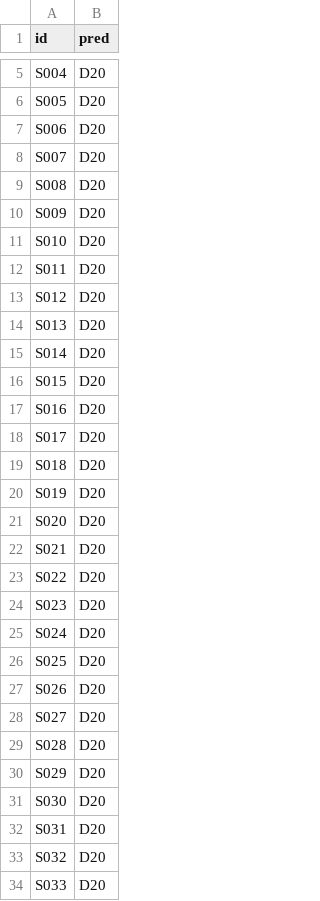
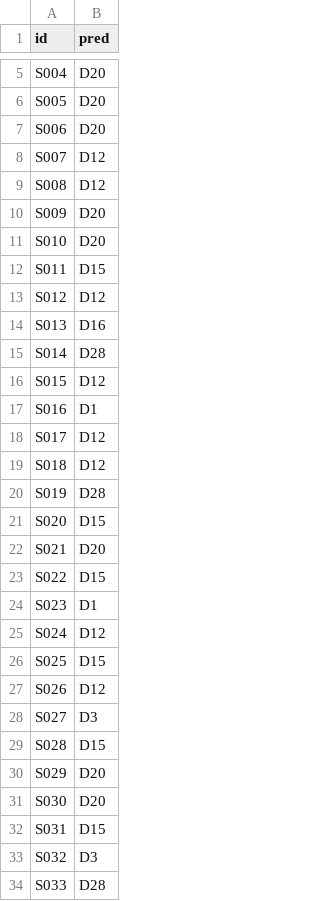
Before and after one commit to GIST-NLP25/lab-1-9yelin9, a CSV file: 20242056_simple_seq.p2.answer.csv, drawn as a sheet; only a part is shown, gaps mark what is left out; the diff covers the shown part only.

```diff
--- a/20242056_simple_seq.p2.answer.csv
+++ b/20242056_simple_seq.p2.answer.csv
@@ -7,28 +7,28 @@ S005,D20
 S006,D20
-S007,D20
-S008,D20
+S007,D12
+S008,D12
 S009,D20
 S010,D20
-S011,D20
-S012,D20
-S013,D20
-S014,D20
-S015,D20
-S016,D20
-S017,D20
-S018,D20
-S019,D20
-S020,D20
+S011,D15
+S012,D12
+S013,D16
+S014,D28
+S015,D12
+S016,D1
+S017,D12
+S018,D12
+S019,D28
+S020,D15
 S021,D20
-S022,D20
-S023,D20
-S024,D20
-S025,D20
-S026,D20
-S027,D20
-S028,D20
+S022,D15
+S023,D1
+S024,D12
+S025,D15
+S026,D12
+S027,D3
+S028,D15
 S029,D20
 S030,D20
-S031,D20
-S032,D20
-S033,D20
+S031,D15
+S032,D3
+S033,D28
```
Also changed, not shown: 52 edited cells elsewhere in this file, 3 other files.
